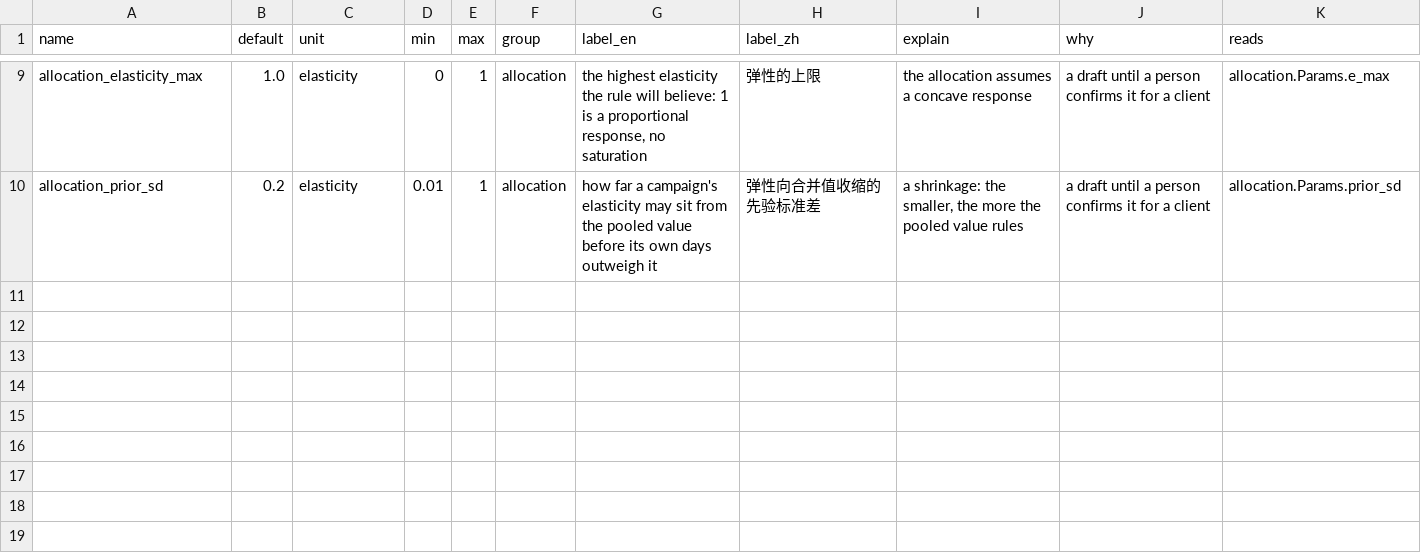
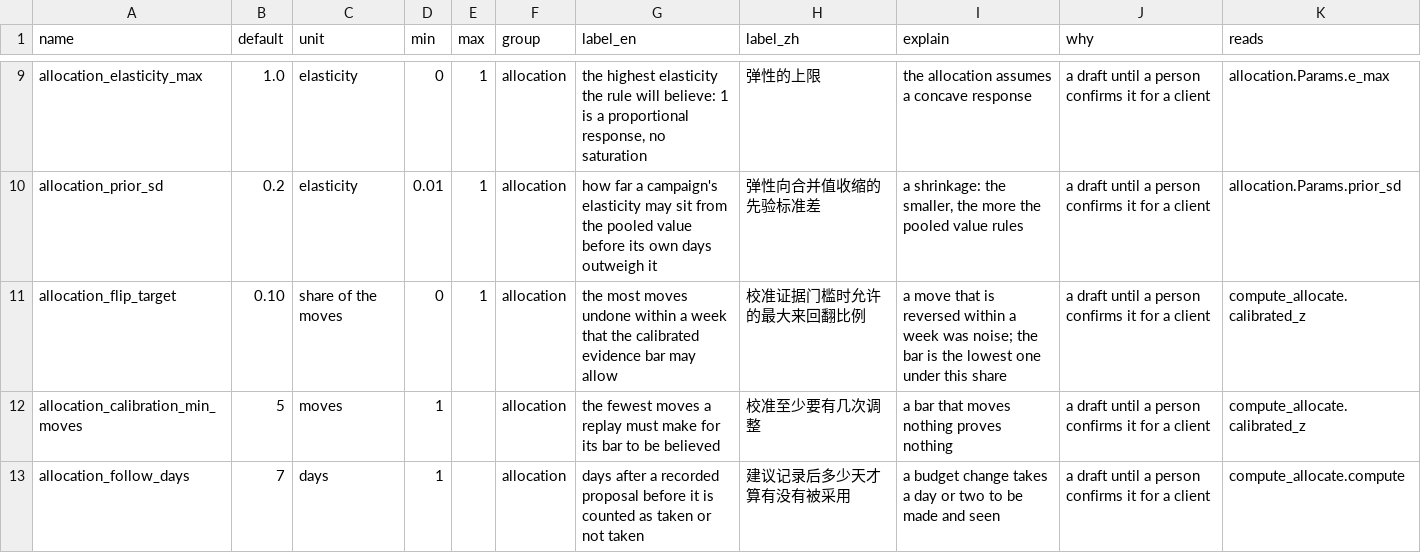
Before and after one commit to thaddeus-builds/skill-pack-playbook, a TSV file: kit/constants.d/allocation.tsv, drawn as a sheet; only a part is shown, gaps mark what is left out.

```diff
--- a/kit/constants.d/allocation.tsv
+++ b/kit/constants.d/allocation.tsv
@@ -10 +10,4 @@ allocation_elasticity_max	1.0	elasticity	0	1	allocation	the highest elasticity t
 allocation_prior_sd	0.2	elasticity	0.01	1	allocation	how far a campaign's elasticity may sit from the pooled value before its own days outweigh it	弹性向合并值收缩的先验标准差	a shrinkage: the smaller, the more the pooled value rules	a draft until a person confirms it for a client	allocation.Params.prior_sd
+allocation_flip_target	0.10	share of the moves	0	1	allocation	the most moves undone within a week that the calibrated evidence bar may allow	校准证据门槛时允许的最大来回翻比例	a move that is reversed within a week was noise; the bar is the lowest one under this share	a draft until a person confirms it for a client	compute_allocate.calibrated_z
+allocation_calibration_min_moves	5	moves	1		allocation	the fewest moves a replay must make for its bar to be believed	校准至少要有几次调整	a bar that moves nothing proves nothing	a draft until a person confirms it for a client	compute_allocate.calibrated_z
+allocation_follow_days	7	days	1		allocation	days after a recorded proposal before it is counted as taken or not taken	建议记录后多少天才算有没有被采用	a budget change takes a day or two to be made and seen	a draft until a person confirms it for a client	compute_allocate.compute
```
Also changed, not shown: kit/packs.tsv, 6 other files.
